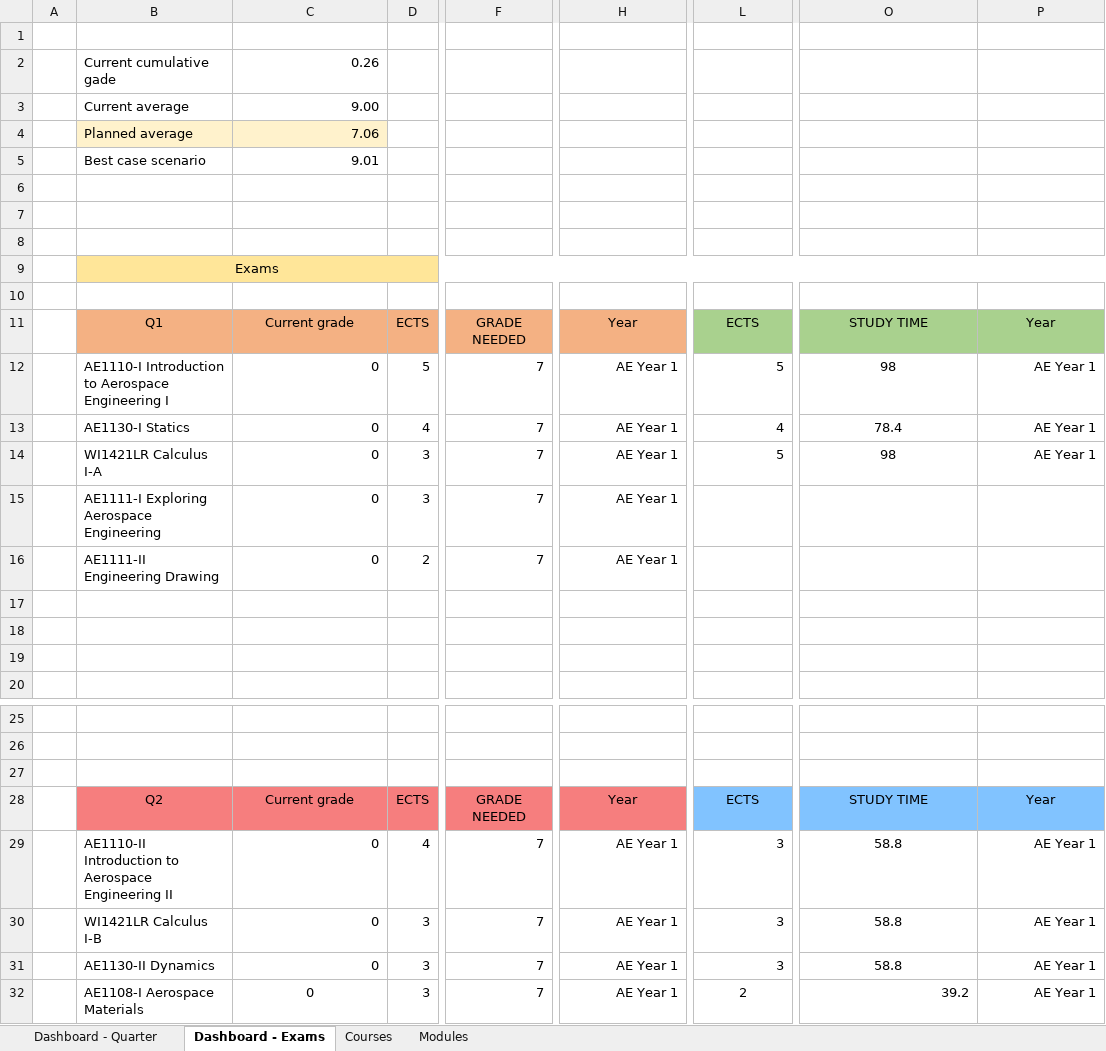
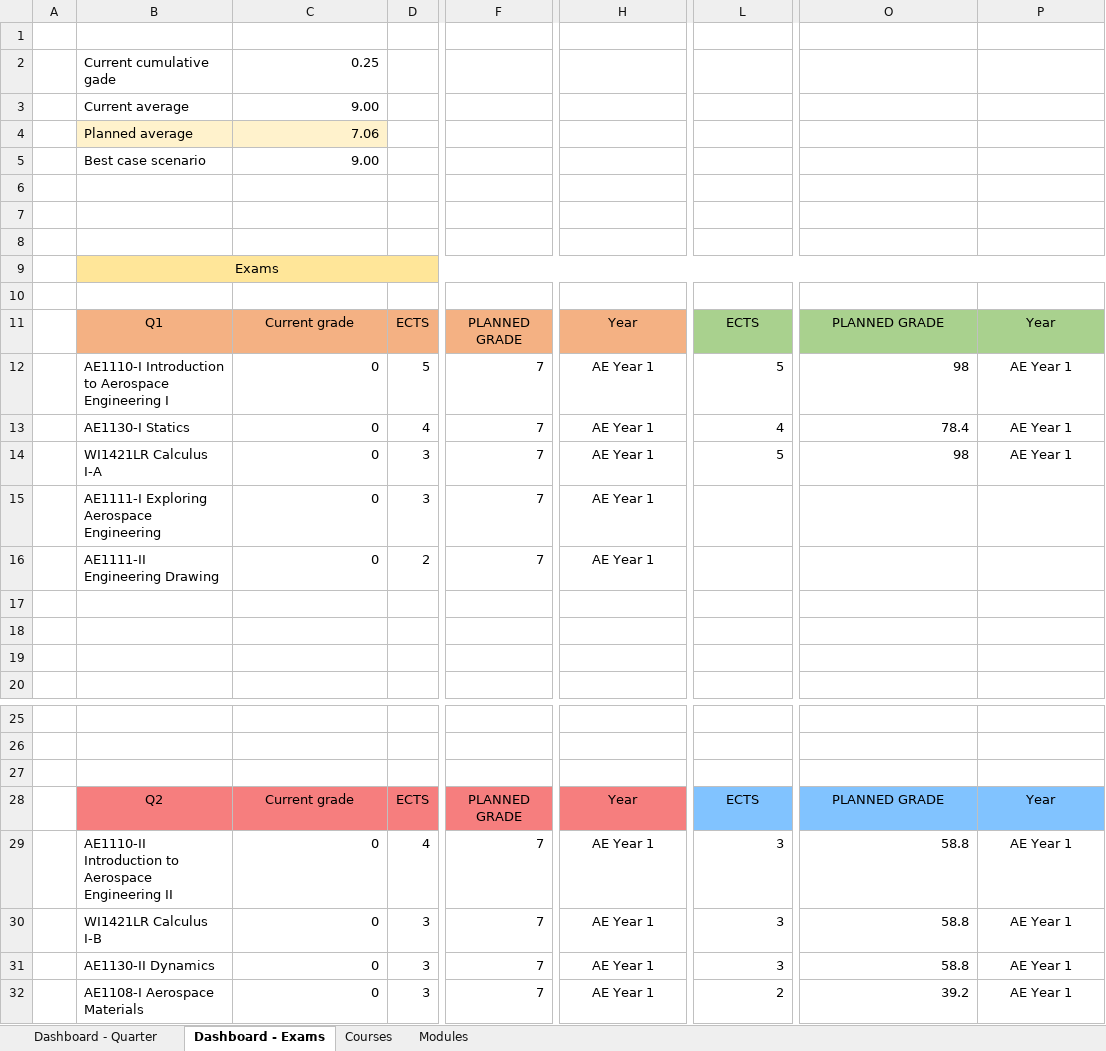
Before and after one commit to alopezrivera/tudelft-ae-study-planner, an Excel workbook: study-dashboard - TU Delft BSc.xlsm, sheet Dashboard - Exams, drawn as a sheet; only a part is shown, gaps mark what is left out; values as stored, in another font and other column widths than the file's, no borders; conditional formats not drawn; the diff names each change by its address in the sheet, - before the commit and + after, or states it on an @@ line.

```diff
--- a/study-dashboard - TU Delft BSc.xlsm (sheet Dashboard - Exams)
+++ b/study-dashboard - TU Delft BSc.xlsm (sheet Dashboard - Exams)
-C2: 0.26
+C2: 0.25
-C5: 9.01
+C5: 9.00
-F11: GRADE NEEDED
+F11: PLANNED GRADE
-O11: STUDY TIME
+O11: PLANNED GRADE
-H12:H16 alignment: right
+H12:H16 alignment: center
-O12:O14 alignment: center
+O12:O14 alignment: right
-P12:P14 alignment: right
+P12:P14 alignment: center
-F28: GRADE NEEDED
+F28: PLANNED GRADE
-O28: STUDY TIME
+O28: PLANNED GRADE
-H29:H32 alignment: right
+H29:H32 alignment: center
-O29:O31 alignment: center
+O29:O31 alignment: right
-P29:P32 alignment: right
+P29:P32 alignment: center
-C32 alignment: center
+C32 alignment: right
-L32 alignment: center
+L32 alignment: right
```
Also changed, not shown: sheet Courses, sheet Dashboard - Quarter, sheet Modules, formulas that keep their value, 10 other files.
